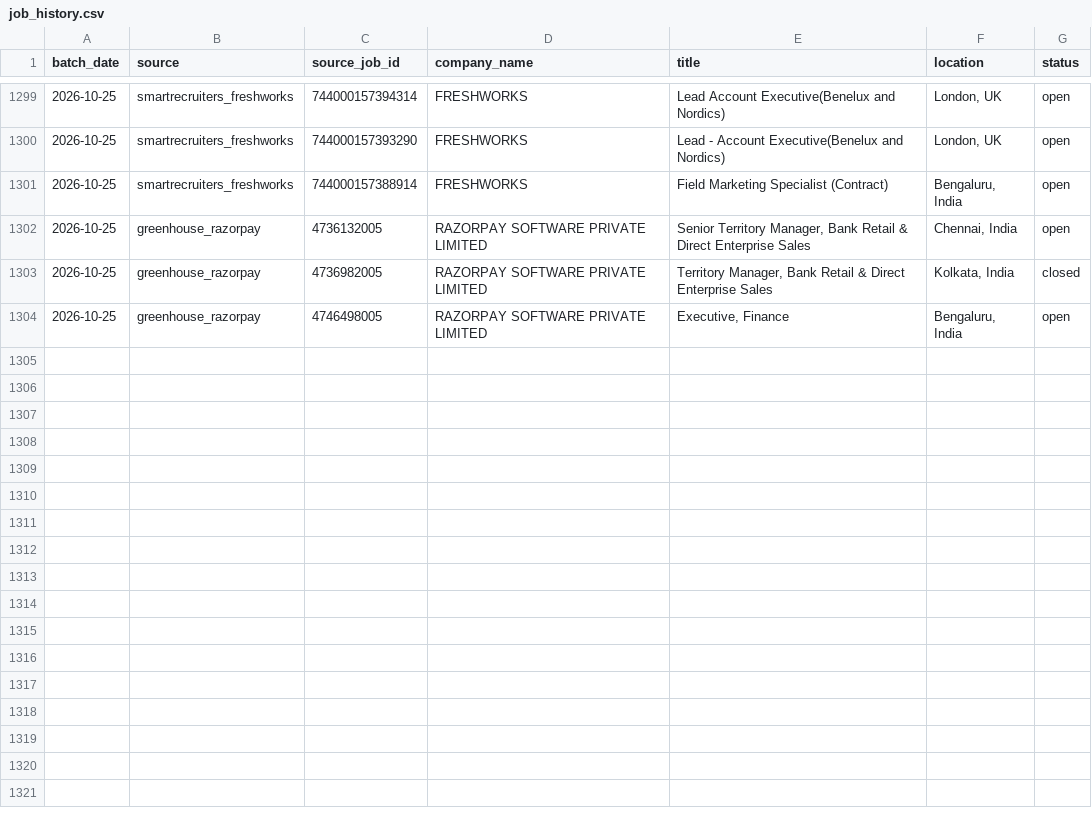
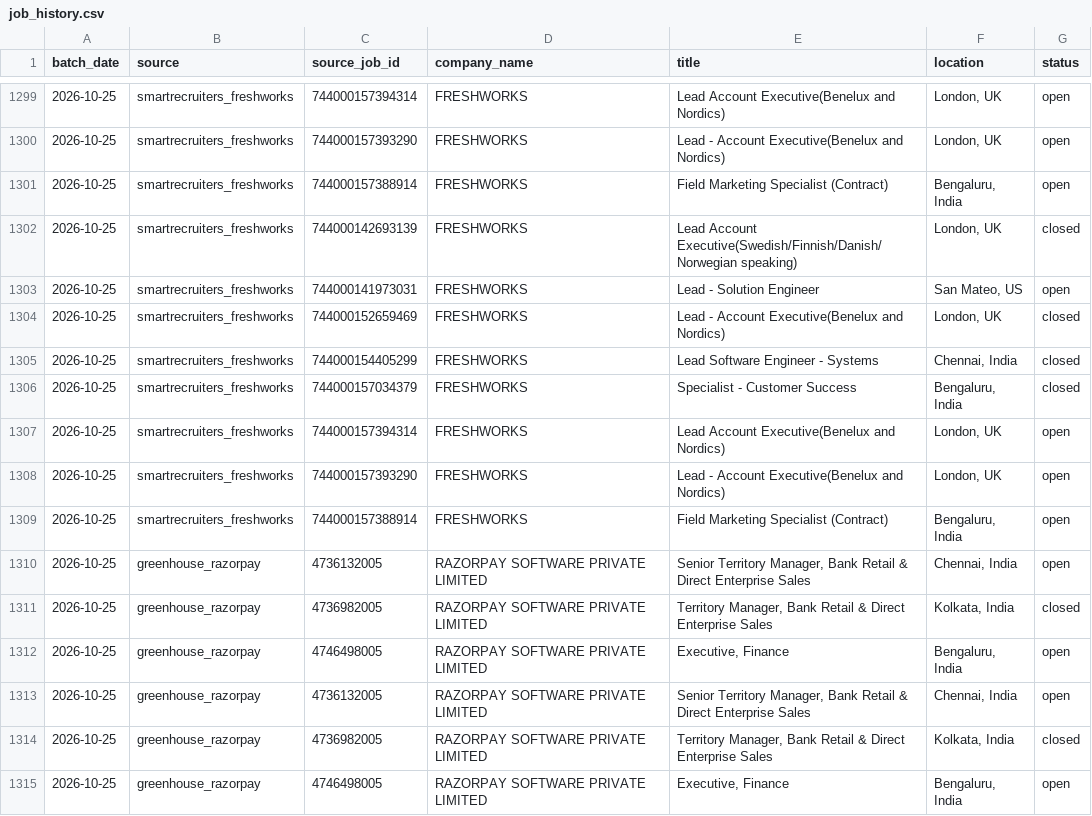
Before and after one commit to itsabhinavism/job-vault-datavault, a CSV file: export/job_history.csv, drawn as a sheet; only a part is shown, gaps mark what is left out; the diff names each change by its address in the sheet, - before the commit and + after, or states it on an @@ line.

Commit message:
data: refresh export CSVs 2026-10-26

```diff
--- a/export/job_history.csv
+++ b/export/job_history.csv
+row 1302: 2026-10-25 | smartrecruiters_freshworks | 744000142693139 | FRESHWORKS | Lead Account Executive(Swedish/Finnish/Danish/Norwegian speaking) | London, UK | closed
+row 1303: 2026-10-25 | smartrecruiters_freshworks | 744000141973031 | FRESHWORKS | Lead - Solution Engineer | San Mateo, US | open
+row 1304: 2026-10-25 | smartrecruiters_freshworks | 744000152659469 | FRESHWORKS | Lead - Account Executive(Benelux and Nordics) | London, UK | closed
+row 1305: 2026-10-25 | smartrecruiters_freshworks | 744000154405299 | FRESHWORKS | Lead Software Engineer - Systems | Chennai, India | closed
+row 1306: 2026-10-25 | smartrecruiters_freshworks | 744000157034379 | FRESHWORKS | Specialist - Customer Success | Bengaluru, India | closed
+row 1307: 2026-10-25 | smartrecruiters_freshworks | 744000157394314 | FRESHWORKS | Lead Account Executive(Benelux and Nordics) | London, UK | open
+row 1308: 2026-10-25 | smartrecruiters_freshworks | 744000157393290 | FRESHWORKS | Lead - Account Executive(Benelux and Nordics) | London, UK | open
+row 1309: 2026-10-25 | smartrecruiters_freshworks | 744000157388914 | FRESHWORKS | Field Marketing Specialist (Contract) | Bengaluru, India | open
+row 1310: 2026-10-25 | greenhouse_razorpay | 4736132005 | RAZORPAY SOFTWARE PRIVATE LIMITED | Senior Territory Manager, Bank Retail & Direct Enterprise Sales | Chennai, India | open
+row 1311: 2026-10-25 | greenhouse_razorpay | 4736982005 | RAZORPAY SOFTWARE PRIVATE LIMITED | Territory Manager, Bank Retail & Direct Enterprise Sales | Kolkata, India | closed
+row 1312: 2026-10-25 | greenhouse_razorpay | 4746498005 | RAZORPAY SOFTWARE PRIVATE LIMITED | Executive, Finance | Bengaluru, India | open
```
